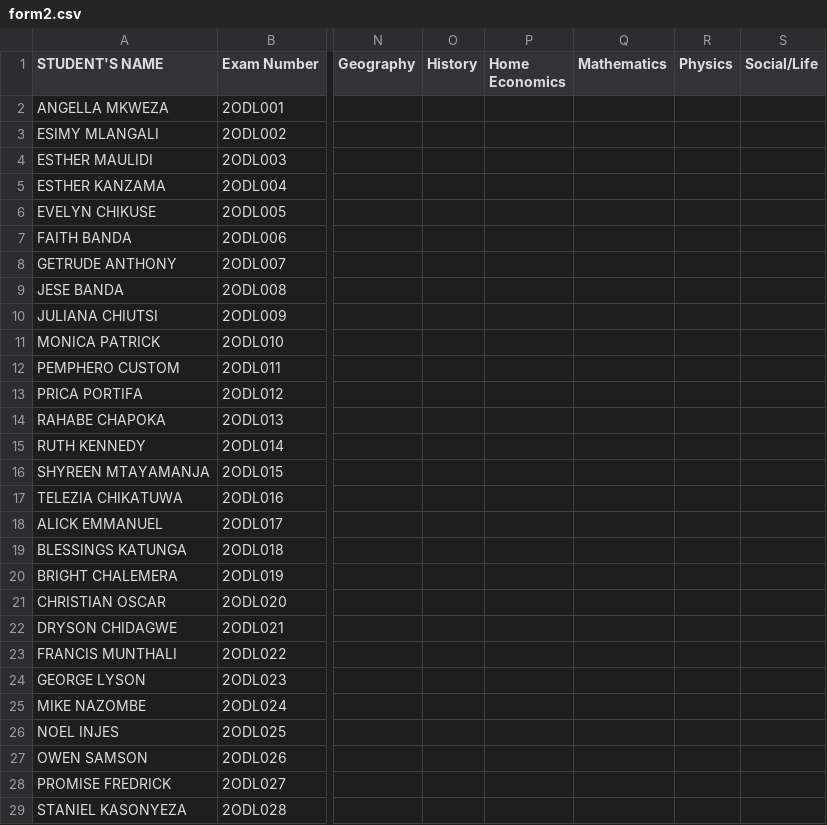
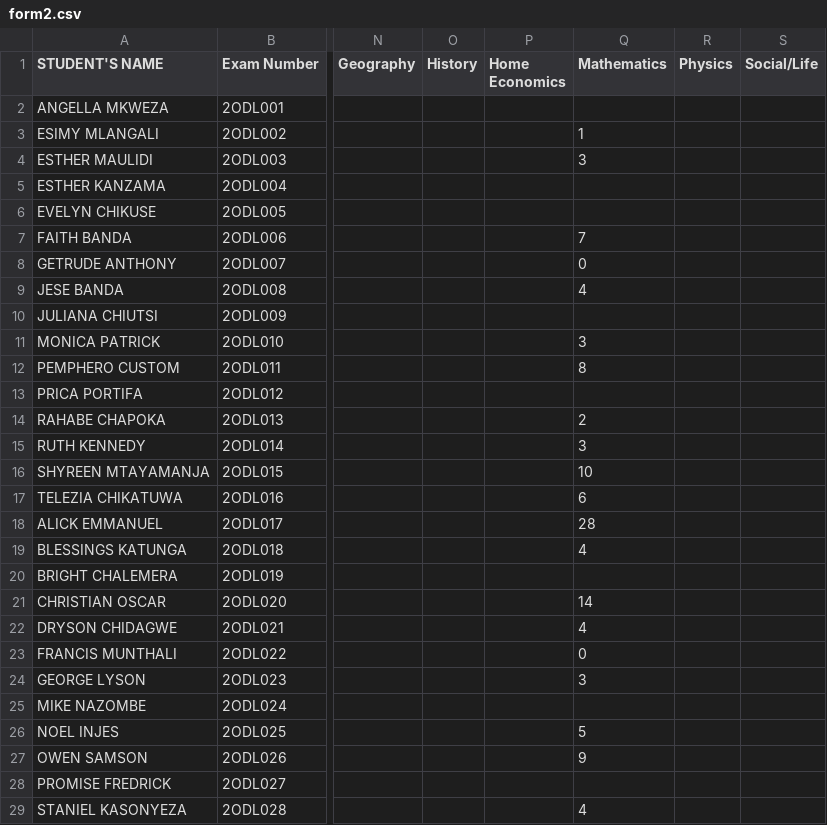
Before and after one commit to enitac/en1, a CSV file: form2.csv, drawn as a sheet; only a part is shown, gaps mark what is left out; the diff names each change by its address in the sheet, - before the commit and + after, or states it on an @@ line.

Commit message:
Update: form2 - Mathematics (19/04/2026, 11:49:55)

```diff
--- a/form2.csv
+++ b/form2.csv
-Q3 (Mathematics): (empty)
+Q3 (Mathematics): 1
-Q4 (Mathematics): (empty)
+Q4 (Mathematics): 3
-Q7 (Mathematics): (empty)
+Q7 (Mathematics): 7
-Q8 (Mathematics): (empty)
+Q8 (Mathematics): 0
-Q9 (Mathematics): (empty)
+Q9 (Mathematics): 4
-Q11 (Mathematics): (empty)
+Q11 (Mathematics): 3
-Q12 (Mathematics): (empty)
+Q12 (Mathematics): 8
-Q14 (Mathematics): (empty)
+Q14 (Mathematics): 2
-Q15 (Mathematics): (empty)
+Q15 (Mathematics): 3
-Q16 (Mathematics): (empty)
+Q16 (Mathematics): 10
-Q17 (Mathematics): (empty)
+Q17 (Mathematics): 6
-Q18 (Mathematics): (empty)
+Q18 (Mathematics): 28
-Q19 (Mathematics): (empty)
+Q19 (Mathematics): 4
-Q21 (Mathematics): (empty)
+Q21 (Mathematics): 14
-Q22 (Mathematics): (empty)
+Q22 (Mathematics): 4
-Q23 (Mathematics): (empty)
+Q23 (Mathematics): 0
-Q24 (Mathematics): (empty)
+Q24 (Mathematics): 3
-Q26 (Mathematics): (empty)
+Q26 (Mathematics): 5
-Q27 (Mathematics): (empty)
+Q27 (Mathematics): 9
-Q29 (Mathematics): (empty)
+Q29 (Mathematics): 4
```
